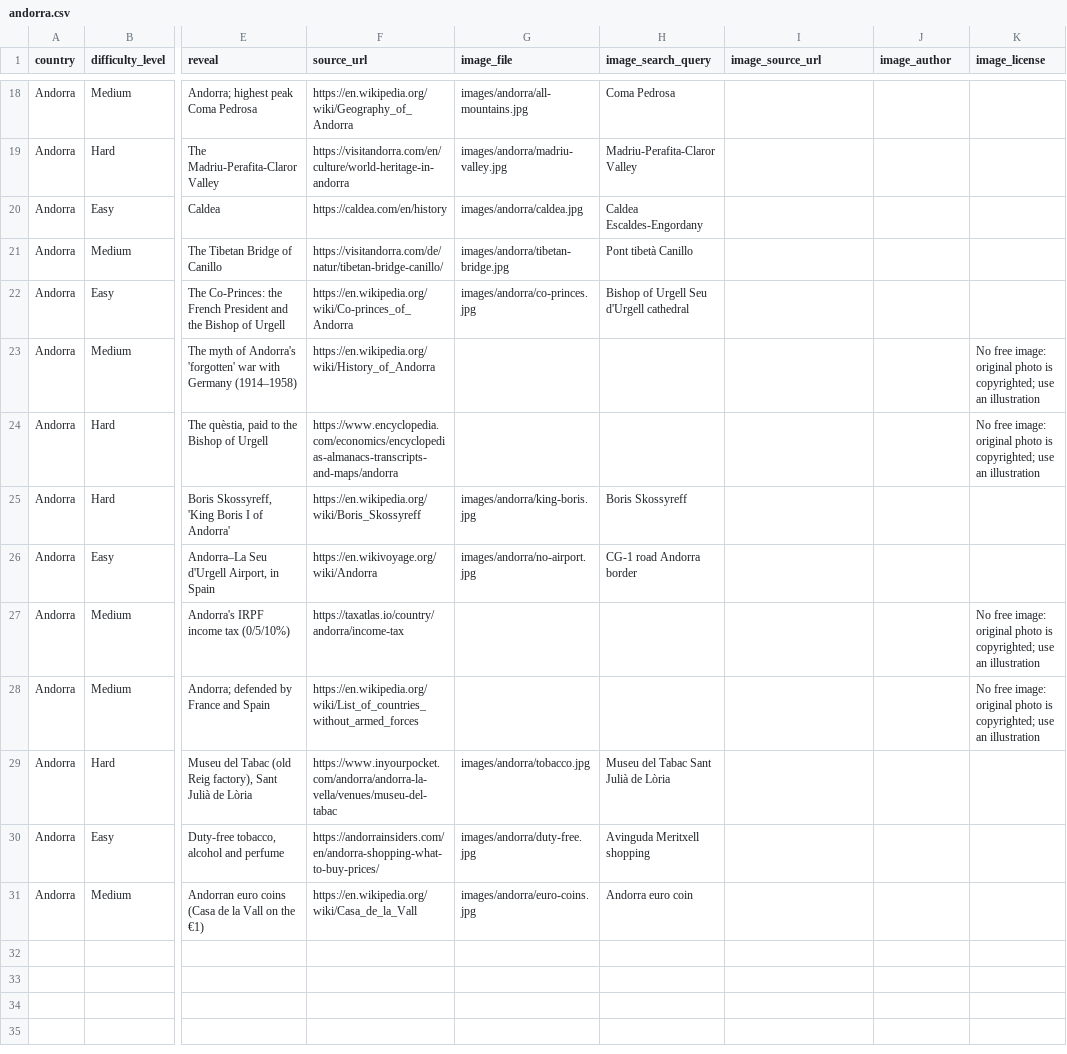
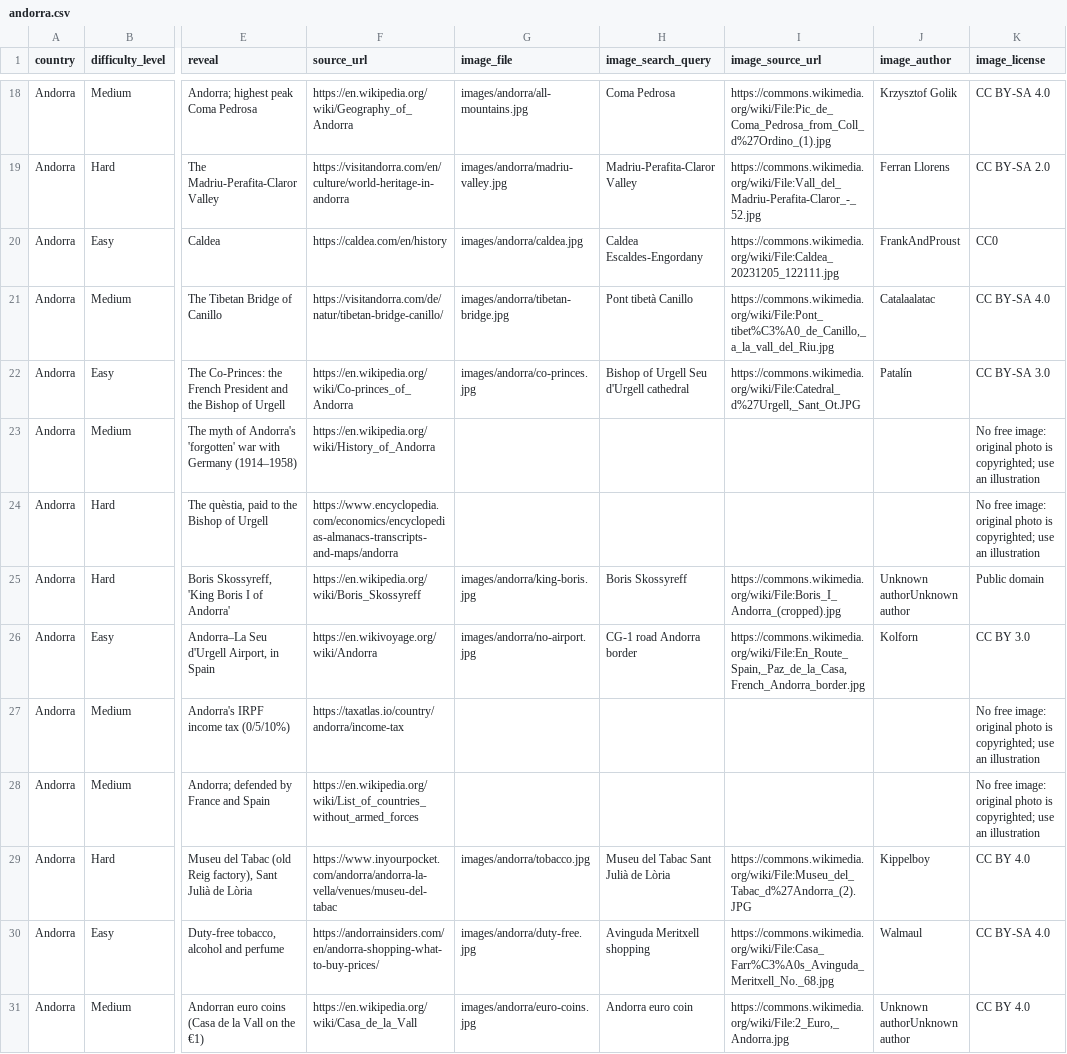
Before and after one commit to Nehaachopra/world-through-trivia, a CSV file: trivia/andorra.csv, drawn as a sheet; only a part is shown, gaps mark what is left out; the diff covers the shown part only; the diff names each change by its address in the sheet, - before the commit and + after, or states it on an @@ line.

```diff
--- a/trivia/andorra.csv
+++ b/trivia/andorra.csv
-I18 (image_source_url): (empty)
+I18 (image_source_url): https://commons.wikimedia.org/wiki/File:Pic_de_Coma_Pedrosa_from_Coll_d%27Ordino_(1).jpg
-J18 (image_author): (empty)
+J18 (image_author): Krzysztof Golik
-K18 (image_license): (empty)
+K18 (image_license): CC BY-SA 4.0
-I19 (image_source_url): (empty)
+I19 (image_source_url): https://commons.wikimedia.org/wiki/File:Vall_del_Madriu-Perafita-Claror_-_52.jpg
-J19 (image_author): (empty)
+J19 (image_author): Ferran Llorens
-K19 (image_license): (empty)
+K19 (image_license): CC BY-SA 2.0
-I20 (image_source_url): (empty)
+I20 (image_source_url): https://commons.wikimedia.org/wiki/File:Caldea_20231205_122111.jpg
-J20 (image_author): (empty)
+J20 (image_author): FrankAndProust
-K20 (image_license): (empty)
+K20 (image_license): CC0
-I21 (image_source_url): (empty)
+I21 (image_source_url): https://commons.wikimedia.org/wiki/File:Pont_tibet%C3%A0_de_Canillo,_a_la_vall_del_Riu.jpg
-J21 (image_author): (empty)
+J21 (image_author): Catalaalatac
-K21 (image_license): (empty)
+K21 (image_license): CC BY-SA 4.0
-I22 (image_source_url): (empty)
+I22 (image_source_url): https://commons.wikimedia.org/wiki/File:Catedral_d%27Urgell,_Sant_Ot.JPG
-J22 (image_author): (empty)
+J22 (image_author): Patalín
-K22 (image_license): (empty)
+K22 (image_license): CC BY-SA 3.0
-I25 (image_source_url): (empty)
+I25 (image_source_url): https://commons.wikimedia.org/wiki/File:Boris_I_Andorra_(cropped).jpg
-J25 (image_author): (empty)
+J25 (image_author): Unknown authorUnknown author
-K25 (image_license): (empty)
+K25 (image_license): Public domain
-I26 (image_source_url): (empty)
+I26 (image_source_url): https://commons.wikimedia.org/wiki/File:En_Route_Spain,_Paz_de_la_Casa,French_Andorra_border.jpg
-J26 (image_author): (empty)
+J26 (image_author): Kolforn
-K26 (image_license): (empty)
+K26 (image_license): CC BY 3.0
-I29 (image_source_url): (empty)
+I29 (image_source_url): https://commons.wikimedia.org/wiki/File:Museu_del_Tabac_d%27Andorra_(2).JPG
-J29 (image_author): (empty)
+J29 (image_author): Kippelboy
-K29 (image_license): (empty)
+K29 (image_license): CC BY 4.0
-I30 (image_source_url): (empty)
+I30 (image_source_url): https://commons.wikimedia.org/wiki/File:Casa_Farr%C3%A0s_Avinguda_Meritxell_No._68.jpg
-J30 (image_author): (empty)
+J30 (image_author): Walmaul
-K30 (image_license): (empty)
+K30 (image_license): CC BY-SA 4.0
-I31 (image_source_url): (empty)
+I31 (image_source_url): https://commons.wikimedia.org/wiki/File:2_Euro,_Andorra.jpg
-J31 (image_author): (empty)
+J31 (image_author): Unknown authorUnknown author
-K31 (image_license): (empty)
+K31 (image_license): CC BY 4.0
```
Also changed, not shown: 33 edited cells elsewhere in this file, trivia/algeria.csv, 22 other files.
